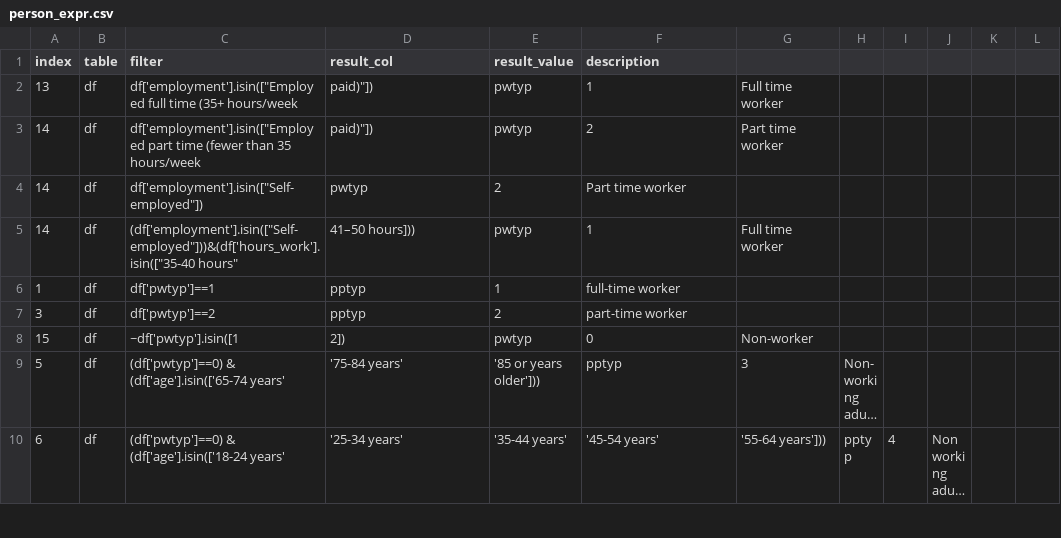
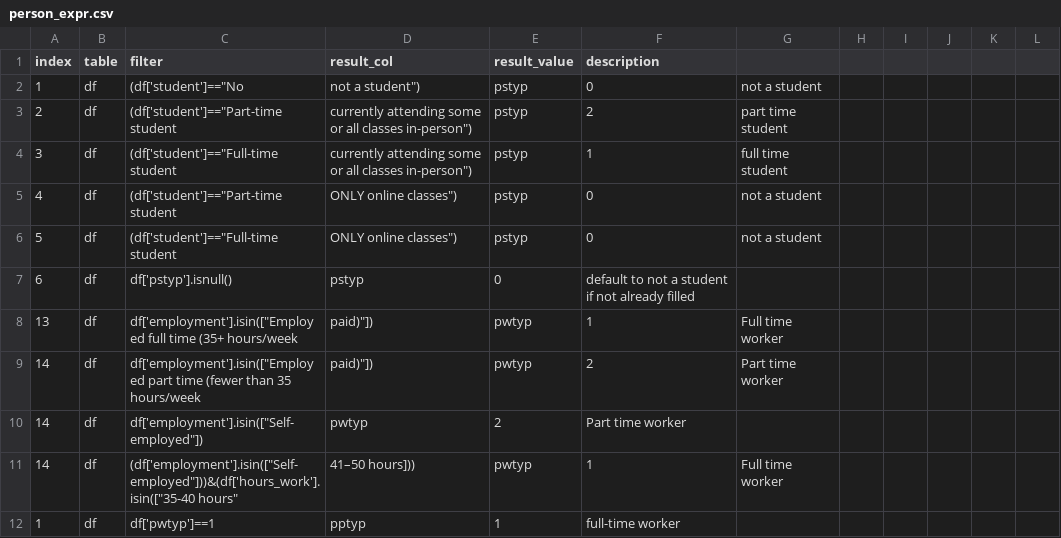
Before and after one commit to psrc/survey-conversion, a CSV file: daysim/inputs/2023/person_expr.csv, drawn as a sheet; only a part is shown; the shorter side is filled out with more unchanged rows; long unchanged cells end in …; the diff names each change by its address in the sheet, - before the commit and + after, or states it on an @@ line.

Commit message:
fixing student assignment issue
using median work departure time to get more work skim data

```diff
--- a/daysim/inputs/2023/person_expr.csv
+++ b/daysim/inputs/2023/person_expr.csv
+row 2: 1 | df | (df['student']=="No | not a student") | pstyp | 0 | not a student
+row 3: 2 | df | (df['student']=="Part-time student | currently attending some or all classes in-person") | pstyp | 2 | part time student
+row 4: 3 | df | (df['student']=="Full-time student | currently attending some or all classes in-person") | pstyp | 1 | full time student
+row 5: 4 | df | (df['student']=="Part-time student | ONLY online classes") | pstyp | 0 | not a student
+row 6: 5 | df | (df['student']=="Full-time student | ONLY online classes") | pstyp | 0 | not a student
+row 7: 6 | df | df['pstyp'].isnull() | pstyp | 0 | default to not a student if not already filled
```
Also changed, not shown: daysim/inputs/2023/data_lookup.csv, 1 other file.
